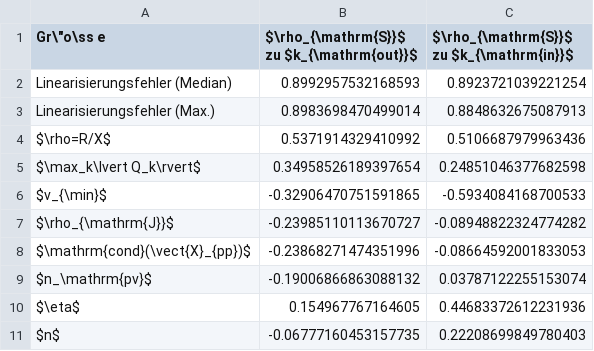
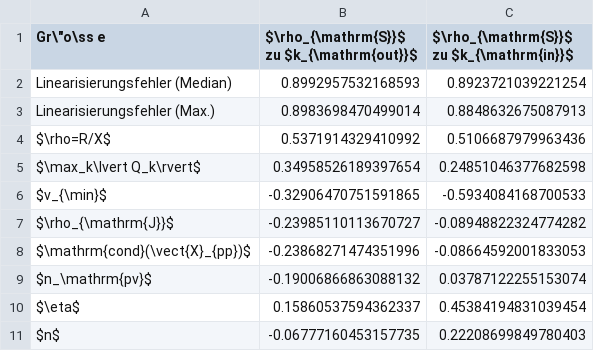
Before and after one commit to lezneew/TensorPowerFlow-on-steroids, a CSV file: Bachelor_tensorflow/figures/tab_rx_predictor.csv, drawn as a sheet.

```diff
--- a/Bachelor_tensorflow/figures/tab_rx_predictor.csv
+++ b/Bachelor_tensorflow/figures/tab_rx_predictor.csv
@@ -9,3 +9,3 @@ $\mathrm{cond}(\vect{X}_{pp})$,-0.23868271474351996,-0.08664592001833053
 $n_\mathrm{pv}$,-0.19006866863088132,0.03787122255153074
-$\eta$,0.154967767164605,0.44683372612231936
+$\eta$,0.15860537594362337,0.45384194831039454
 $n$,-0.06777160453157735,0.22208699849780403
```
Also changed, not shown: Bachelor_tensorflow/figures/rx_facts.csv, Bachelor_tensorflow/figures/rx_text_check.csv, 31 other files.
